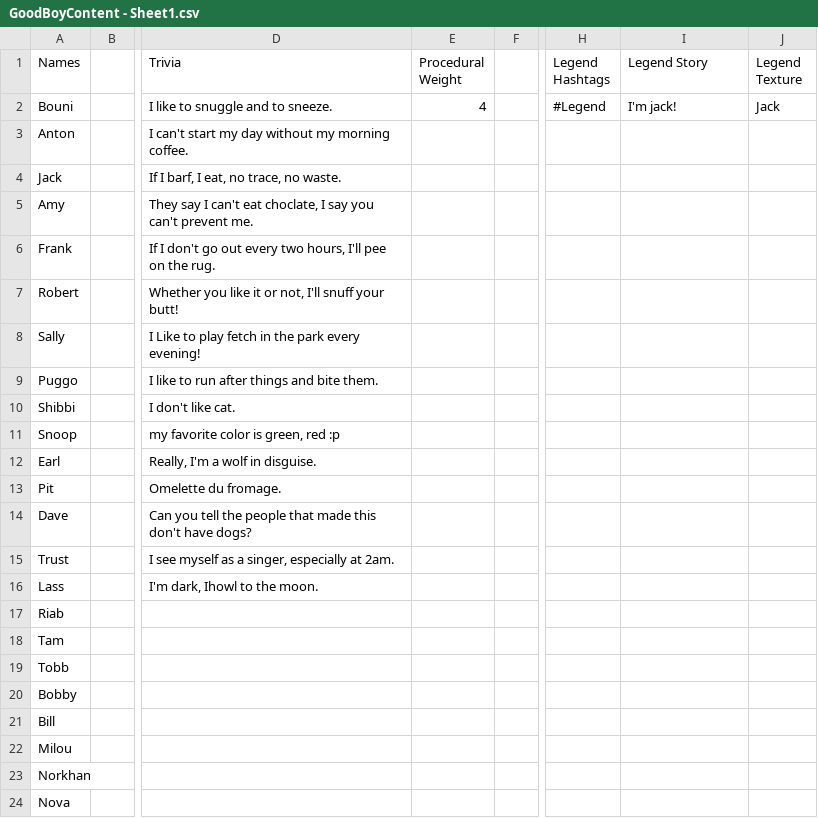
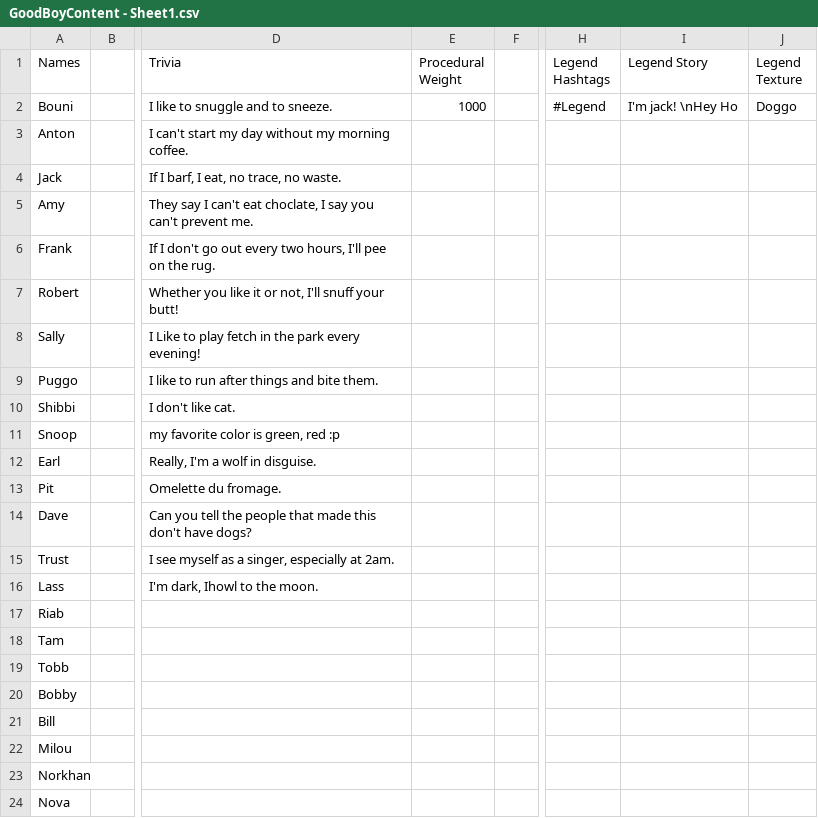
Before and after one commit to Redoxee/GoodBoy, a CSV file: Assets/Content/GoodBoyContent - Sheet1.csv, drawn as a sheet; only a part is shown, gaps mark what is left out; the diff names each change by its address in the sheet, - before the commit and + after, or states it on an @@ line.

Commit message:
First ultra dirty versio of the legend profile version

```diff
--- a/Assets/Content/GoodBoyContent - Sheet1.csv
+++ b/Assets/Content/GoodBoyContent - Sheet1.csv
-E2 (Procedural Weight): 4
+E2 (Procedural Weight): 1000
-I2 (Legend Story): I'm jack!
+I2 (Legend Story): I'm jack! \nHey Ho
-J2 (Legend Texture): Jack
+J2 (Legend Texture): Doggo
```
Also changed, not shown: 8 other files.
